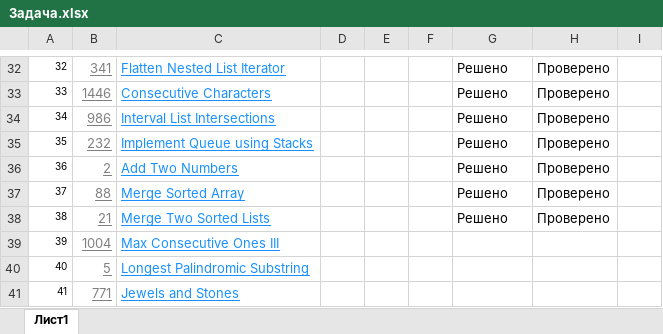
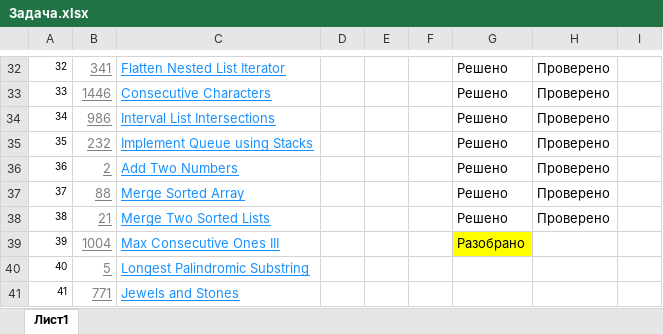
Before and after one commit to ShamilLat/Learning, an Excel workbook: Yandex_learning/interview/Задача.xlsx, sheet Лист1, drawn as a sheet; only a part is shown, gaps mark what is left out; values as stored, in another font and other column widths than the file's, no borders; the diff names each change by its address in the sheet, - before the commit and + after, or states it on an @@ line.

```diff
--- a/Yandex_learning/interview/Задача.xlsx (sheet Лист1)
+++ b/Yandex_learning/interview/Задача.xlsx (sheet Лист1)
-G39: (empty)
+G39: Разобрано
-G39 fill: none
+G39 fill: #FFFF00
```
Also changed, not shown: 1 other file.
